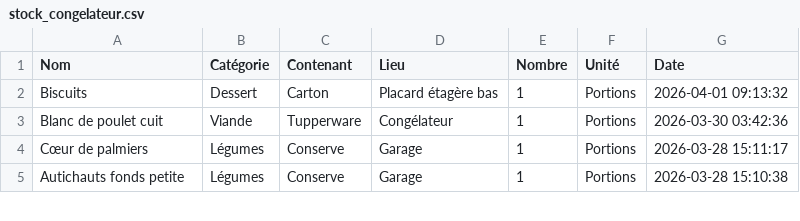
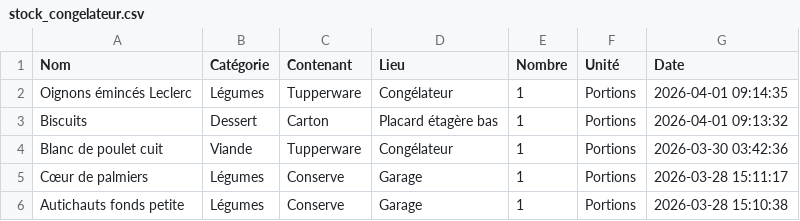
Before and after one commit to stephane0254-png/MamanStock, a CSV file: stock_congelateur.csv, drawn as a sheet; only a part is shown.

Commit message:
Ajout Oignons émincés Leclerc

```diff
--- a/stock_congelateur.csv
+++ b/stock_congelateur.csv
@@ -1,2 +1,3 @@
 Nom,Catégorie,Contenant,Lieu,Nombre,Unité,Date
+Oignons émincés Leclerc ,Légumes ,Tupperware,Congélateur,1,Portions,2026-04-01 09:14:35
 Biscuits ,Dessert ,Carton,Placard étagère bas,1,Portions,2026-04-01 09:13:32
```
